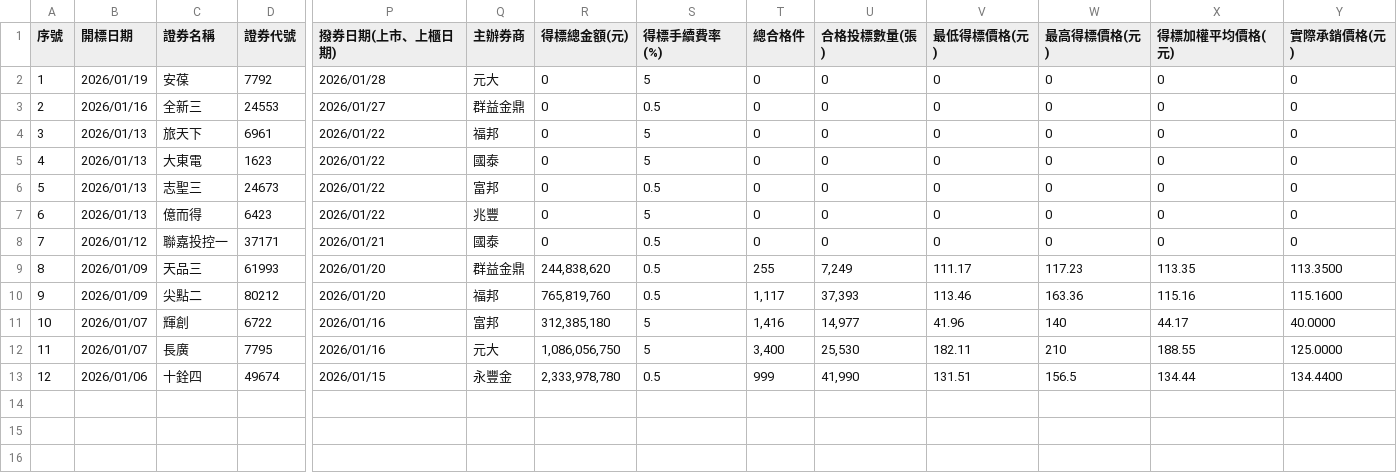
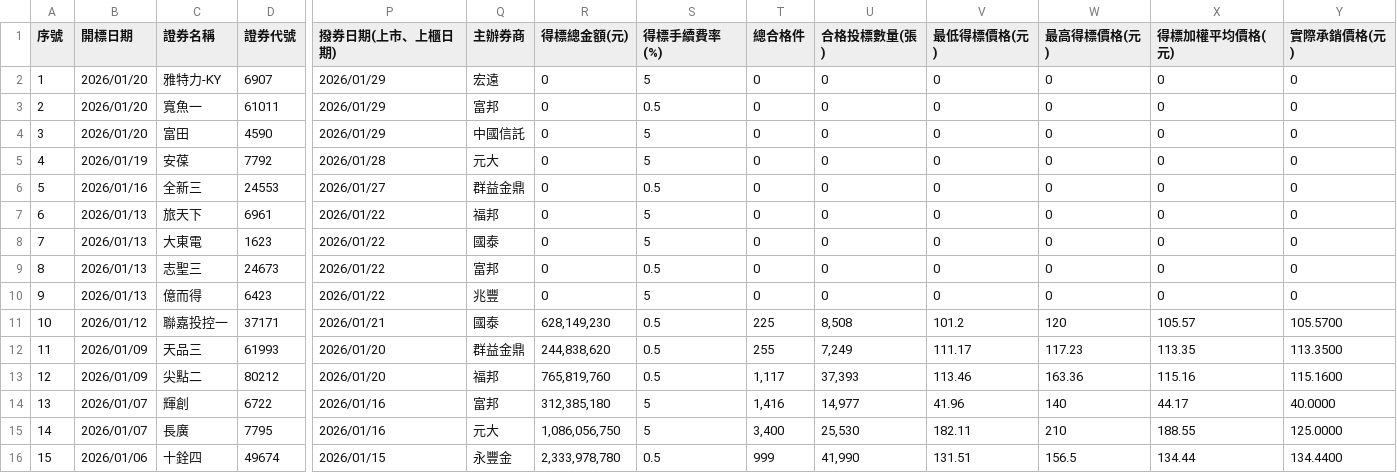
Before and after one commit to Aryido/auction, a CSV file: years/115.csv, drawn as a sheet; only a part is shown, gaps mark what is left out; addresses are those after the commit; rows hold the shown columns only; the diff names each change by its address in the sheet, - before the commit and + after, or states it on an @@ line.

```diff
--- a/years/115.csv
+++ b/years/115.csv
+row 2: 1 | 2026/01/20 | 雅特力-KY | 6907 | 2026/01/29 | 宏遠 | 0 | 5 | 0 | 0 | 0 | 0 | 0 | 0
+row 3: 2 | 2026/01/20 | 寬魚一 | 61011 | 2026/01/29 | 富邦 | 0 | 0.5 | 0 | 0 | 0 | 0 | 0 | 0
+row 4: 3 | 2026/01/20 | 富田 | 4590 | 2026/01/29 | 中國信託 | 0 | 5 | 0 | 0 | 0 | 0 | 0 | 0
@@ column A (序號) renumbered from row 5 down @@
-R11 (得標總金額(元)): 0
+R11 (得標總金額(元)): 628,149,230
-T11 (總合格件): 0
+T11 (總合格件): 225
-U11 (合格投標數量(張)): 0
+U11 (合格投標數量(張)): 8,508
-V11 (最低得標價格(元)): 0
+V11 (最低得標價格(元)): 101.2
-W11 (最高得標價格(元)): 0
+W11 (最高得標價格(元)): 120
-X11 (得標加權平均價格(元)): 0
+X11 (得標加權平均價格(元)): 105.57
-Y11 (實際承銷價格(元)): 0
+Y11 (實際承銷價格(元)): 105.5700
```
Also changed, not shown: years/final/merged.csv.
